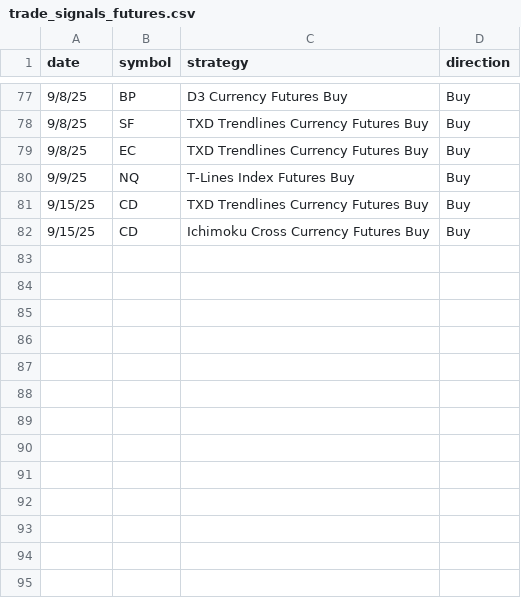
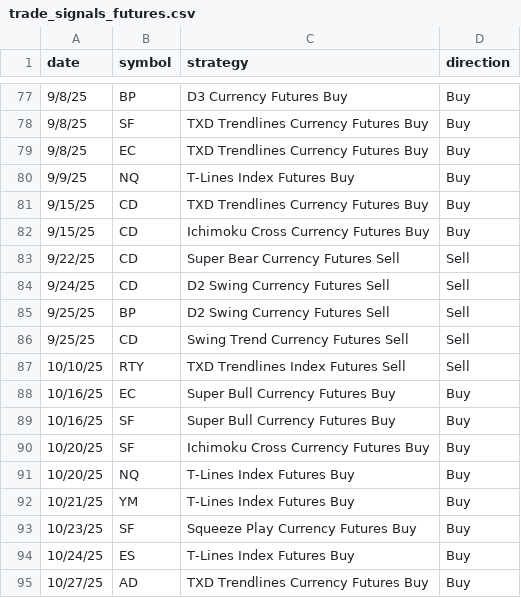
Before and after one commit to mcohenmcohen/Eversley_check_open_trades, a CSV file: trade_signals_futures.csv, drawn as a sheet; only a part is shown, gaps mark what is left out.

```diff
--- a/trade_signals_futures.csv
+++ b/trade_signals_futures.csv
@@ -82 +82,14 @@ date,symbol,strategy,direction
 9/15/25,CD,Ichimoku Cross Currency Futures Buy,Buy
+9/22/25,CD,Super Bear Currency Futures Sell,Sell
+9/24/25,CD,D2 Swing Currency Futures Sell,Sell
+9/25/25,BP,D2 Swing Currency Futures Sell,Sell
+9/25/25,CD,Swing Trend Currency Futures Sell,Sell
+10/10/25,RTY,TXD Trendlines Index Futures Sell,Sell
+10/16/25,EC,Super Bull Currency Futures Buy ,Buy
+10/16/25,SF,Super Bull Currency Futures Buy ,Buy
+10/20/25,SF,Ichimoku Cross Currency Futures Buy,Buy
+10/20/25,NQ,T-Lines Index Futures Buy,Buy
+10/21/25,YM,T-Lines Index Futures Buy,Buy
+10/23/25,SF,Squeeze Play Currency Futures Buy,Buy
+10/24/25,ES,T-Lines Index Futures Buy,Buy
+10/27/25,AD,TXD Trendlines Currency Futures Buy,Buy
```
Also changed, not shown: trade_results_ETFs.csv, trade_results_futures.csv, 9 other files.
